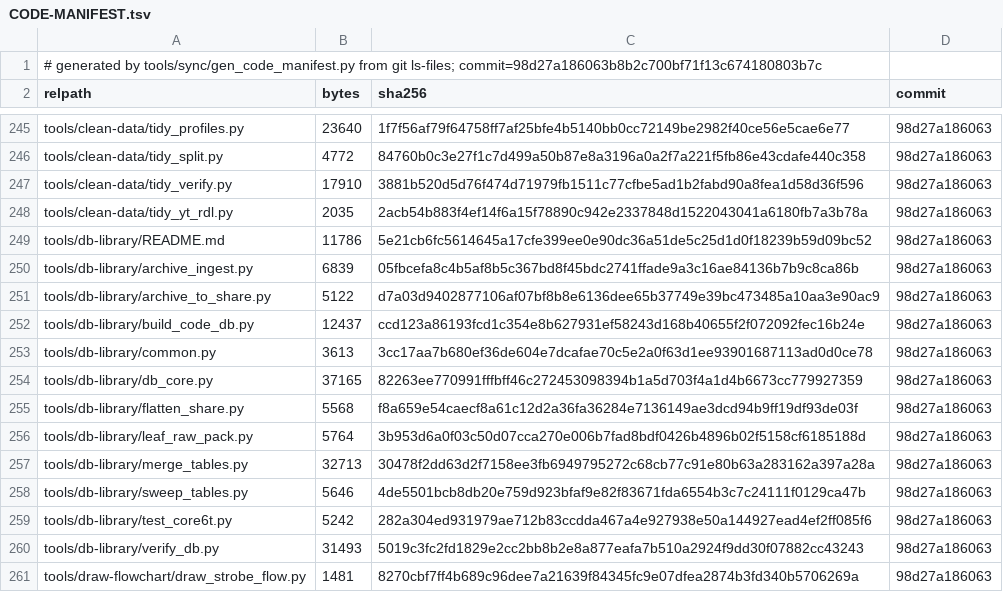
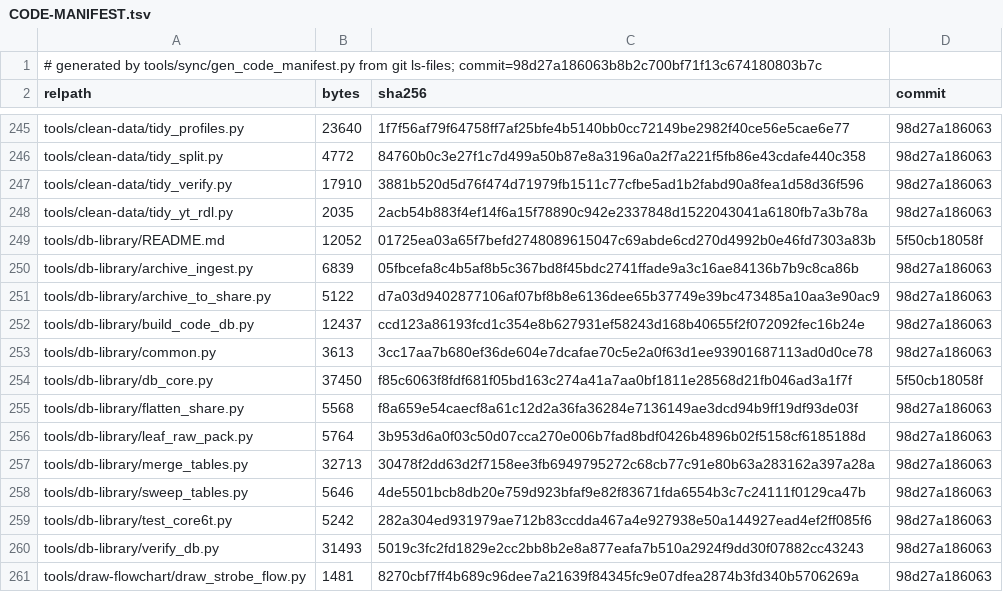
Before and after one commit to loopnownow/MY-CODES, a TSV file: CODE-MANIFEST.tsv, drawn as a sheet; only a part is shown, gaps mark what is left out.

```diff
--- a/CODE-MANIFEST.tsv
+++ b/CODE-MANIFEST.tsv
@@ -248,3 +248,3 @@ tools/clean-data/tidy_verify.py	17910	3881b520d5d76f474d71979fb1511c77cfbe5ad1b2
 tools/clean-data/tidy_yt_rdl.py	2035	2acb54b883f4ef14f6a15f78890c942e2337848d1522043041a6180fb7a3b78a	98d27a186063
-tools/db-library/README.md	11786	5e21cb6fc5614645a17cfe399ee0e90dc36a51de5c25d1d0f18239b59d09bc52	98d27a186063
+tools/db-library/README.md	12052	01725ea03a65f7befd2748089615047c69abde6cd270d4992b0e46fd7303a83b	5f50cb18058f
 tools/db-library/archive_ingest.py	6839	05fbcefa8c4b5af8b5c367bd8f45bdc2741ffade9a3c16ae84136b7b9c8ca86b	98d27a186063
@@ -253,3 +253,3 @@ tools/db-library/build_code_db.py	12437	ccd123a86193fcd1c354e8b627931ef58243d168
 tools/db-library/common.py	3613	3cc17aa7b680ef36de604e7dcafae70c5e2a0f63d1ee93901687113ad0d0ce78	98d27a186063
-tools/db-library/db_core.py	37165	82263ee770991fffbff46c272453098394b1a5d703f4a1d4b6673cc779927359	98d27a186063
+tools/db-library/db_core.py	37450	f85c6063f8fdf681f05bd163c274a41a7aa0bf1811e28568d21fb046ad3a1f7f	5f50cb18058f
 tools/db-library/flatten_share.py	5568	f8a659e54caecf8a61c12d2a36fa36284e7136149ae3dcd94b9ff19df93de03f	98d27a186063
```
Also changed, not shown: 2 other files.
